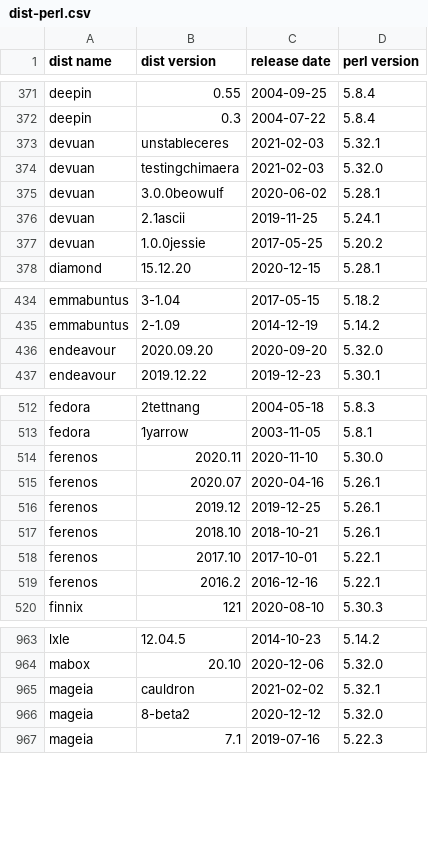
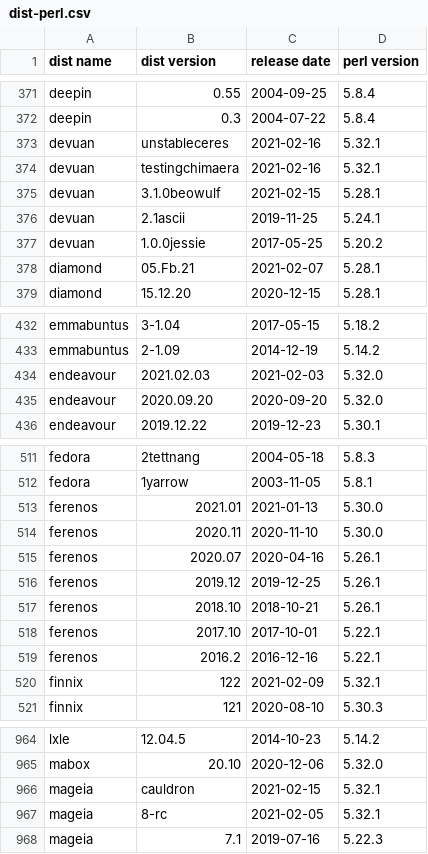
Before and after one commit to Tux/System-Info, a CSV file: sandbox/dist-perl.csv, drawn as a sheet; only a part is shown, gaps mark what is left out; the diff covers the shown part only.

Commit message:
Update distro list
• Added   siduction
• Removed duzeru
• Updated archman, bluestar, diamond, endeavour, ferenos, finnix, kdeneon,
  liveraizo, openmandriva, paldo, rebornos, septor, solus, ultimate, untangle,
  wifislax

```diff
--- a/sandbox/dist-perl.csv
+++ b/sandbox/dist-perl.csv
@@ -372,7 +372,8 @@ deepin,0.55,2004-09-25,5.8.4
 deepin,0.3,2004-07-22,5.8.4
-devuan,unstableceres,2021-02-03,5.32.1
-devuan,testingchimaera,2021-02-03,5.32.0
-devuan,3.0.0beowulf,2020-06-02,5.28.1
+devuan,unstableceres,2021-02-16,5.32.1
+devuan,testingchimaera,2021-02-16,5.32.1
+devuan,3.1.0beowulf,2021-02-15,5.28.1
 devuan,2.1ascii,2019-11-25,5.24.1
 devuan,1.0.0jessie,2017-05-25,5.20.2
+diamond,05.Fb.21,2021-02-07,5.28.1
 diamond,15.12.20,2020-12-15,5.28.1
@@ -435,2 +433,3 @@ emmabuntus,3-1.04,2017-05-15,5.18.2
 emmabuntus,2-1.09,2014-12-19,5.14.2
+endeavour,2021.02.03,2021-02-03,5.32.0
 endeavour,2020.09.20,2020-09-20,5.32.0
@@ -513,2 +512,3 @@ fedora,2tettnang,2004-05-18,5.8.3
 fedora,1yarrow,2003-11-05,5.8.1
+ferenos,2021.01,2021-01-13,5.30.0
 ferenos,2020.11,2020-11-10,5.30.0
@@ -519,2 +519,3 @@ ferenos,2017.10,2017-10-01,5.22.1
 ferenos,2016.2,2016-12-16,5.22.1
+finnix,122,2021-02-09,5.32.1
 finnix,121,2020-08-10,5.30.3
@@ -964,4 +965,4 @@ lxle,12.04.5,2014-10-23,5.14.2
 mabox,20.10,2020-12-06,5.32.0
-mageia,cauldron,2021-02-02,5.32.1
-mageia,8-beta2,2020-12-12,5.32.0
+mageia,cauldron,2021-02-15,5.32.1
+mageia,8-rc,2021-02-05,5.32.1
 mageia,7.1,2019-07-16,5.22.3
```
Also changed, not shown: 16 added rows, 4 removed rows and 45 edited cells elsewhere in this file.
